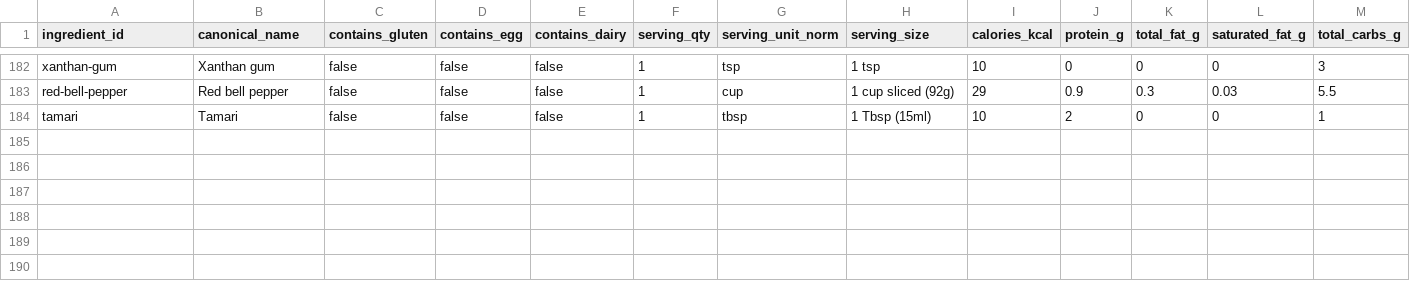
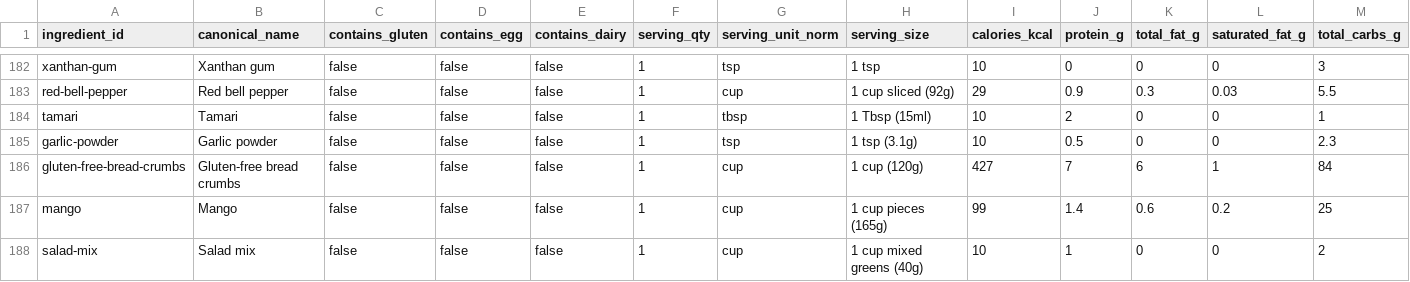
Before and after one commit to natanai/cookingdb, a CSV file: data/ingredient_catalog.csv, drawn as a sheet; only a part is shown, gaps mark what is left out; rows hold the shown columns only; the diff names each change by its address in the sheet, - before the commit and + after, or states it on an @@ line.

Commit message:
Add crispy chicken salad with mango dressing

```diff
--- a/data/ingredient_catalog.csv
+++ b/data/ingredient_catalog.csv
+row 185: garlic-powder | Garlic powder | false | false | false | 1 | tsp | 1 tsp (3.1g) | 10 | 0.5 | 0 | 0 | 2.3
+row 186: gluten-free-bread-crumbs | Gluten-free bread crumbs | false | false | false | 1 | cup | 1 cup (120g) | 427 | 7 | 6 | 1 | 84
+row 187: mango | Mango | false | false | false | 1 | cup | 1 cup pieces (165g) | 99 | 1.4 | 0.6 | 0.2 | 25
+row 188: salad-mix | Salad mix | false | false | false | 1 | cup | 1 cup mixed greens (40g) | 10 | 1 | 0 | 0 | 2
```
Also changed, not shown: 5 other files.
